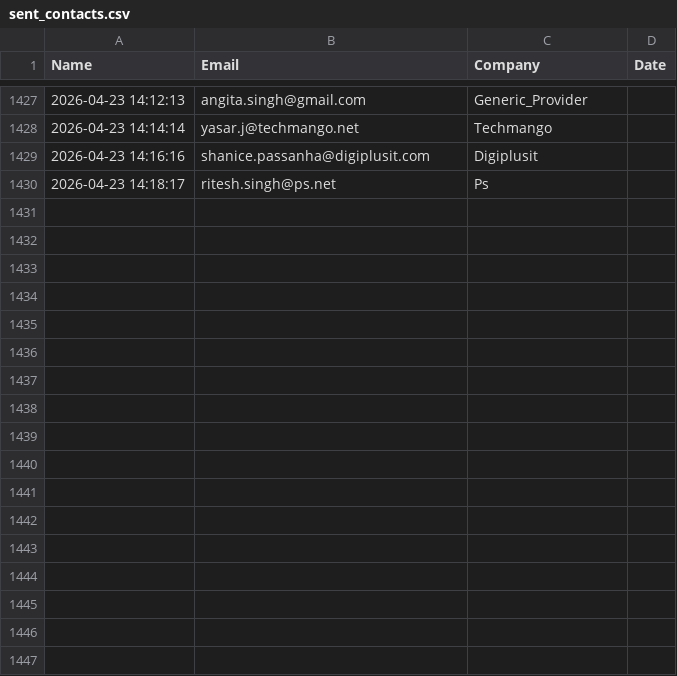
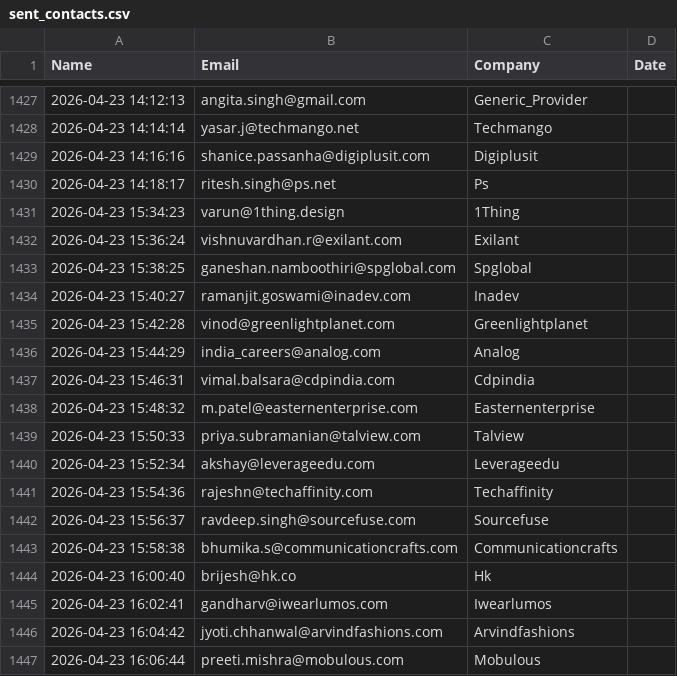
Before and after one commit to khushimalik3122/email-automation, a CSV file: sent_contacts.csv, drawn as a sheet; only a part is shown, gaps mark what is left out; the diff names each change by its address in the sheet, - before the commit and + after, or states it on an @@ line.

```diff
--- a/sent_contacts.csv
+++ b/sent_contacts.csv
+row 1431: 2026-04-23 15:34:23 | varun@1thing.design | 1Thing
+row 1432: 2026-04-23 15:36:24 | vishnuvardhan.r@exilant.com | Exilant
+row 1433: 2026-04-23 15:38:25 | ganeshan.namboothiri@spglobal.com | Spglobal
+row 1434: 2026-04-23 15:40:27 | ramanjit.goswami@inadev.com | Inadev
+row 1435: 2026-04-23 15:42:28 | vinod@greenlightplanet.com | Greenlightplanet
+row 1436: 2026-04-23 15:44:29 | india_careers@analog.com | Analog
+row 1437: 2026-04-23 15:46:31 | vimal.balsara@cdpindia.com | Cdpindia
+row 1438: 2026-04-23 15:48:32 | m.patel@easternenterprise.com | Easternenterprise
+row 1439: 2026-04-23 15:50:33 | priya.subramanian@talview.com | Talview
+row 1440: 2026-04-23 15:52:34 | akshay@leverageedu.com | Leverageedu
+row 1441: 2026-04-23 15:54:36 | rajeshn@techaffinity.com | Techaffinity
+row 1442: 2026-04-23 15:56:37 | ravdeep.singh@sourcefuse.com | Sourcefuse
+row 1443: 2026-04-23 15:58:38 | bhumika.s@communicationcrafts.com | Communicationcrafts
+row 1444: 2026-04-23 16:00:40 | brijesh@hk.co | Hk
+row 1445: 2026-04-23 16:02:41 | gandharv@iwearlumos.com | Iwearlumos
+row 1446: 2026-04-23 16:04:42 | jyoti.chhanwal@arvindfashions.com | Arvindfashions
+row 1447: 2026-04-23 16:06:44 | preeti.mishra@mobulous.com | Mobulous
```
Also changed, not shown: 1 other file.
